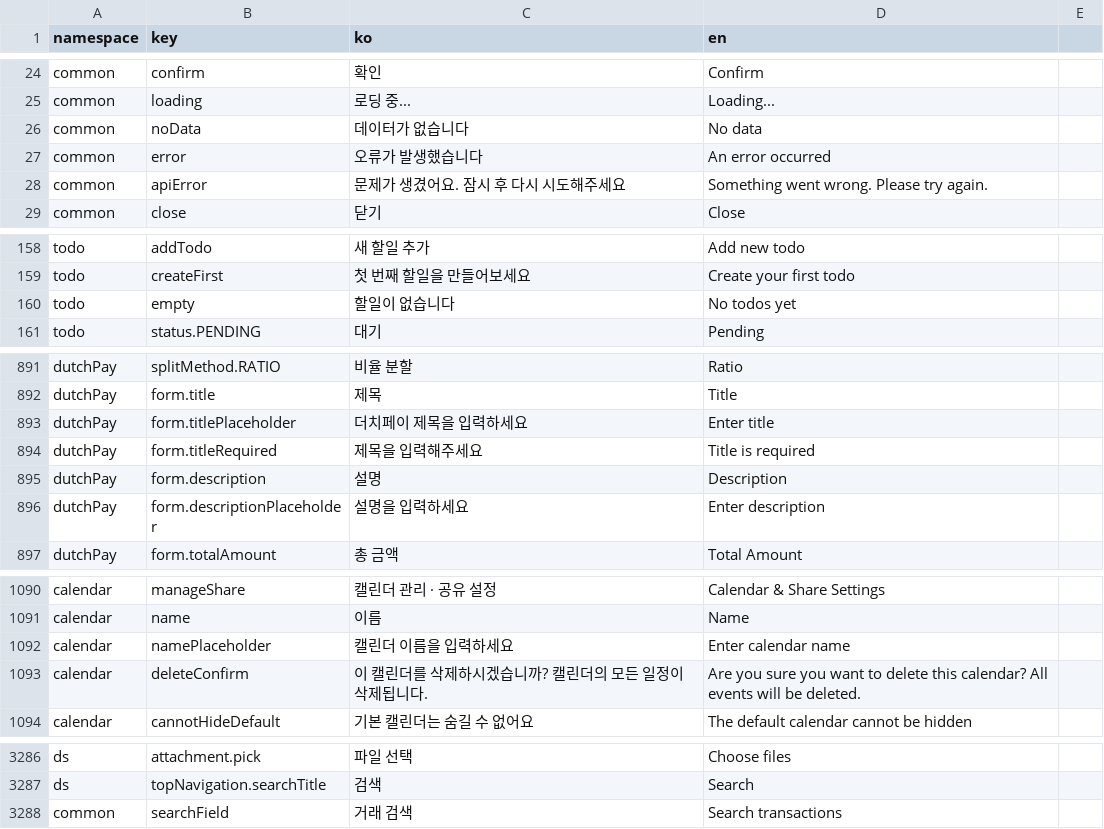
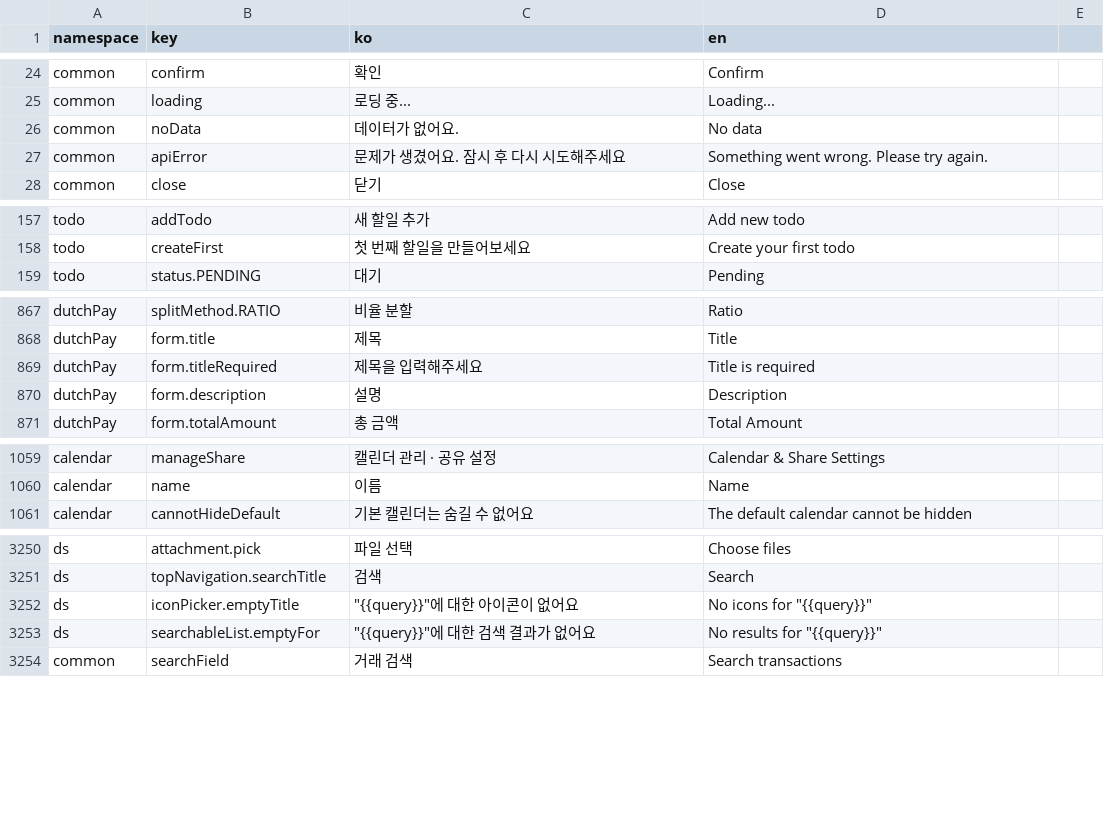
Before and after one commit to lshdainty/groo-damda-front, a CSV file: i18n/translations.csv, drawn as a sheet; only a part is shown, gaps mark what is left out; the diff covers the shown part only.

```diff
--- a/i18n/translations.csv
+++ b/i18n/translations.csv
@@ -25,4 +25,3 @@ common,confirm,확인,Confirm
 common,loading,로딩 중...,Loading...
-common,noData,데이터가 없습니다,No data
-common,error,오류가 발생했습니다,An error occurred
+common,noData,데이터가 없어요.,No data
 common,apiError,문제가 생겼어요. 잠시 후 다시 시도해주세요,Something went wrong. Please try again.
@@ -159,3 +158,2 @@ todo,addTodo,새 할일 추가,Add new todo
 todo,createFirst,첫 번째 할일을 만들어보세요,Create your first todo
-todo,empty,할일이 없습니다,No todos yet
 todo,status.PENDING,대기,Pending
@@ -892,6 +868,4 @@ dutchPay,splitMethod.RATIO,비율 분할,Ratio
 dutchPay,form.title,제목,Title
-dutchPay,form.titlePlaceholder,더치페이 제목을 입력하세요,Enter title
 dutchPay,form.titleRequired,제목을 입력해주세요,Title is required
 dutchPay,form.description,설명,Description
-dutchPay,form.descriptionPlaceholder,설명을 입력하세요,Enter description
 dutchPay,form.totalAmount,총 금액,Total Amount
@@ -1091,4 +1060,2 @@ calendar,manageShare,캘린더 관리 · 공유 설정,Calendar & Share Settings
 calendar,name,이름,Name
-calendar,namePlaceholder,캘린더 이름을 입력하세요,Enter calendar name
-calendar,deleteConfirm,이 캘린더를 삭제하시겠습니까? 캘린더의 모든 일정이 삭제됩니다.,Are you sure you want to delete this calendar? All events will be deleted.
 calendar,cannotHideDefault,기본 캘린더는 숨길 수 없어요,The default calendar cannot be hidden
@@ -3287,2 +3251,4 @@ ds,attachment.pick,파일 선택,Choose files
 ds,topNavigation.searchTitle,검색,Search
+ds,iconPicker.emptyTitle,"""{{query}}""에 대한 아이콘이 없어요","No icons for ""{{query}}"""
+ds,searchableList.emptyFor,"""{{query}}""에 대한 검색 결과가 없어요","No results for ""{{query}}"""
 common,searchField,거래 검색,Search transactions
```
Also changed, not shown: 30 removed rows and 20 edited cells elsewhere in this file, 1 other file.
